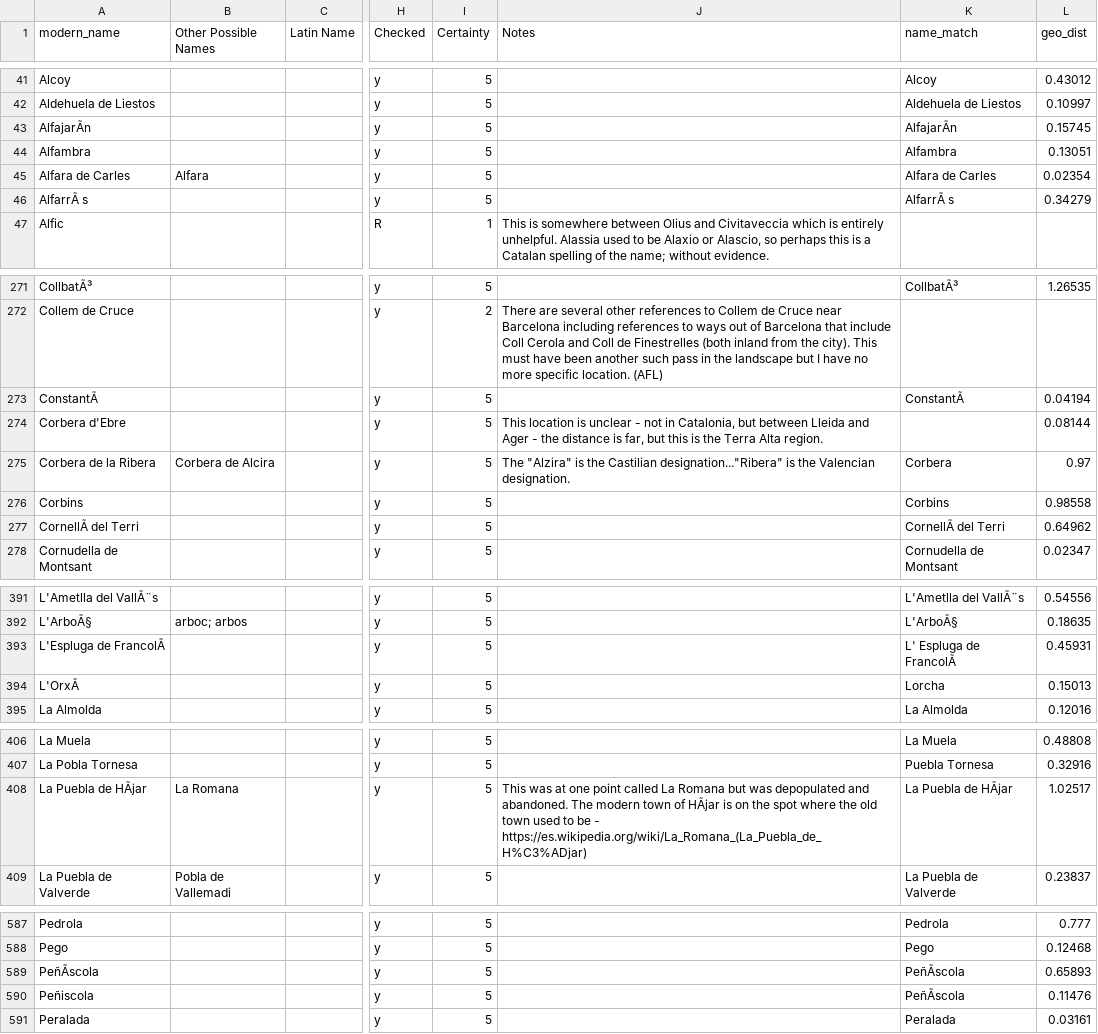
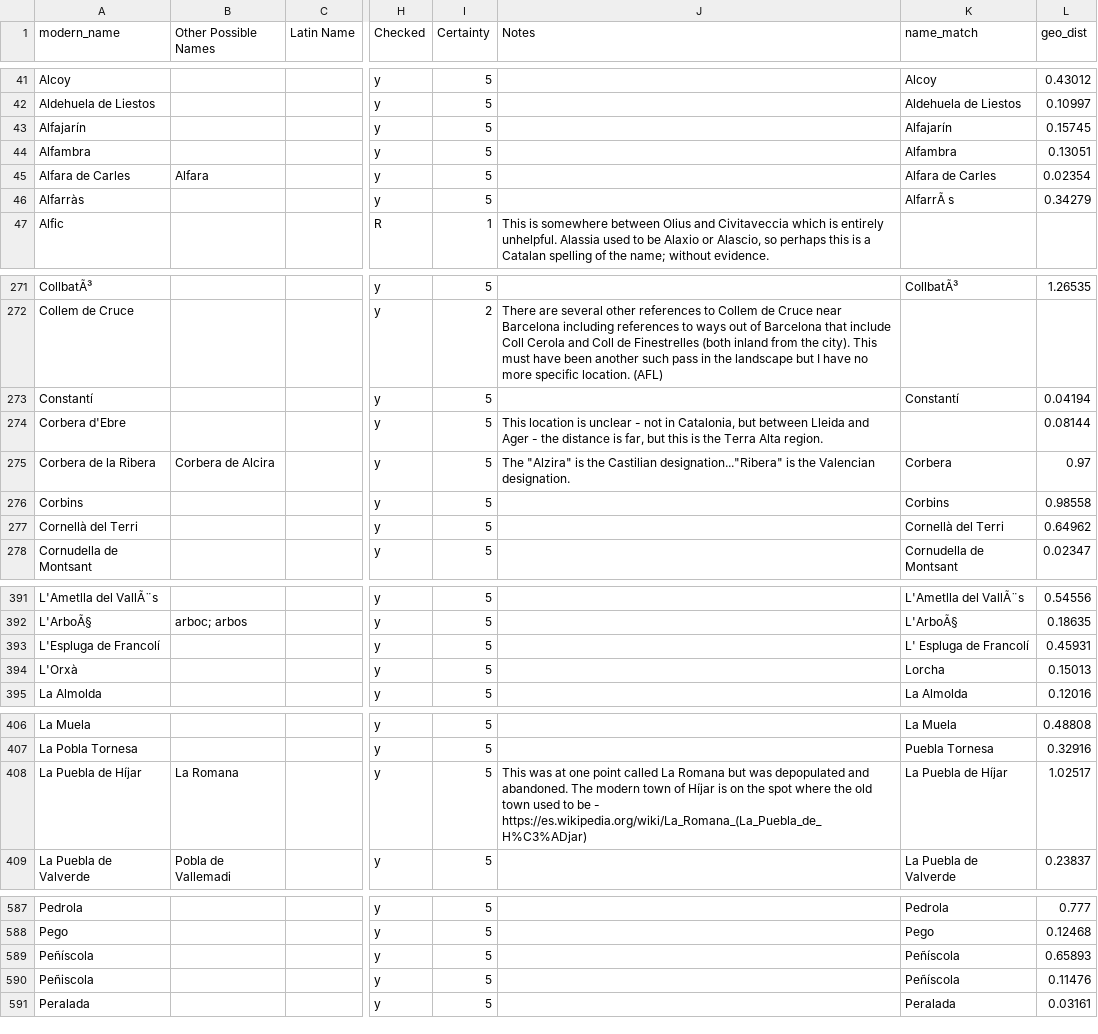
Before and after one commit to The-Travelers-Lab/Medieval-Itineraries, a CSV file: Gazetteers/Full_Crown_of_Aragon_Gazetteer.csv, drawn as a sheet; only a part is shown, gaps mark what is left out; the diff covers the shown part only; the diff names each change by its address in the sheet, - before the commit and + after, or states it on an @@ line.

```diff
--- a/Gazetteers/Full_Crown_of_Aragon_Gazetteer.csv
+++ b/Gazetteers/Full_Crown_of_Aragon_Gazetteer.csv
-A43 (modern_name): AlfajarÃn
+A43 (modern_name): Alfajarín
-K43 (name_match): AlfajarÃn
+K43 (name_match): Alfajarín
-A46 (modern_name): AlfarrÃ s
+A46 (modern_name): Alfarràs
-A273 (modern_name): ConstantÃ
+A273 (modern_name): Constantí
-K273 (name_match): ConstantÃ
+K273 (name_match): Constantí
-A277 (modern_name): CornellÃ del Terri
+A277 (modern_name): Cornellà del Terri
-K277 (name_match): CornellÃ del Terri
+K277 (name_match): Cornellà del Terri
-A393 (modern_name): L'Espluga de FrancolÃ
+A393 (modern_name): L'Espluga de Francolí
-K393 (name_match): L' Espluga de FrancolÃ
+K393 (name_match): L' Espluga de Francolí
-A394 (modern_name): L'OrxÃ
+A394 (modern_name): L'Orxà
-A408 (modern_name): La Puebla de HÃjar
+A408 (modern_name): La Puebla de Híjar
-J408 (Notes): …town of HÃjar is on…
+J408 (Notes): …town of Híjar is on…
-K408 (name_match): La Puebla de HÃjar
+K408 (name_match): La Puebla de Híjar
-A589 (modern_name): PeñÃscola
+A589 (modern_name): Peñíscola
-K589:K590 (name_match): PeñÃscola
+K589:K590 (name_match): Peñíscola
```
Also changed, not shown: 81 edited cells elsewhere in this file.
